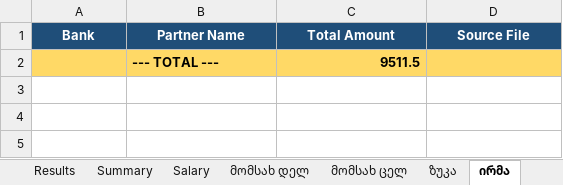
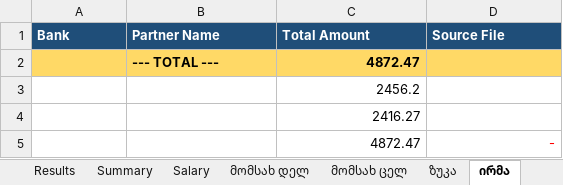
Before and after one commit to nuccaa99/bank-summary, an Excel workbook: output.xlsx, sheet ირმა, drawn as a sheet; values as stored, in another font and other column widths than the file's, no borders; the diff names each change by its address in the sheet, - before the commit and + after, or states it on an @@ line.

```diff
--- a/output.xlsx (sheet ირმა)
+++ b/output.xlsx (sheet ირმა)
-A1:D1 alignment: center
+A1:D1 alignment: left
-C2 (Total Amount): 9511.5
+C2 (Total Amount): 4872.47
+row 3:  |  | 2456.2
+row 4:  |  | 2416.27
+row 5:  |  | 4872.47 | -
```
Also changed, not shown: sheet Results, sheet მომსახ დელ, sheet Summary, sheet Salary, sheet მომსახ ცელ, sheet ზუკა, დელ BOG.xlsx, დელ TBC.xlsx, 10 other files.
